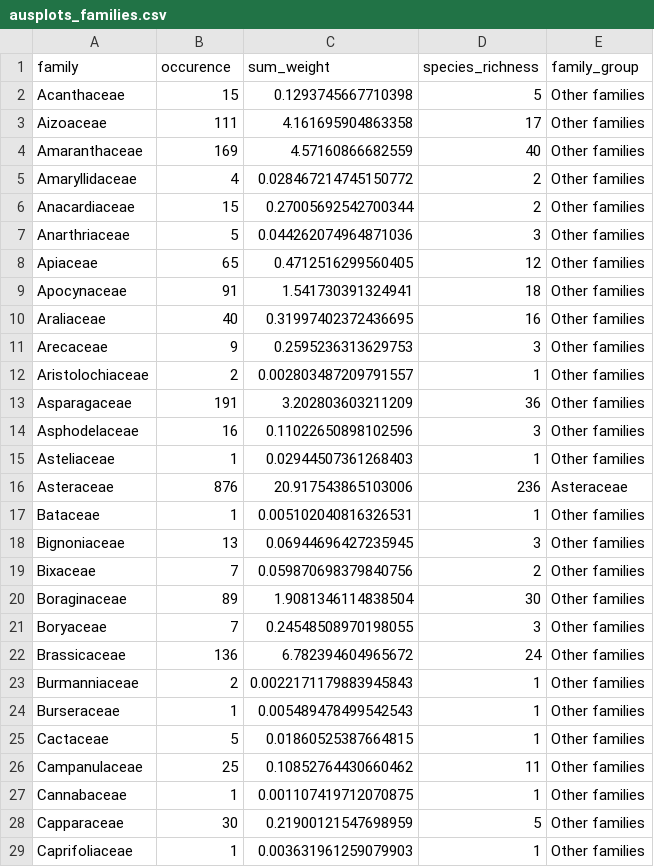
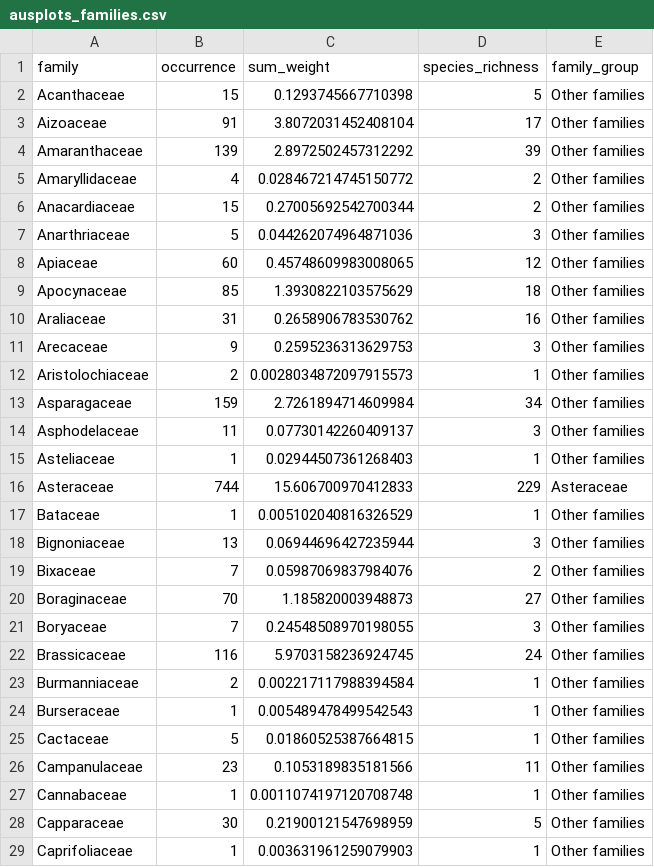
Before and after one commit to rubysaltbush/flowering-period-climate, a CSV file: data_output/ausplots_families.csv, drawn as a sheet; only a part is shown; the diff covers the shown part only.

Commit message:
moved family calculations to filtered site_species

```diff
--- a/data_output/ausplots_families.csv
+++ b/data_output/ausplots_families.csv
@@ -1,5 +1,5 @@
-family,occurence,sum_weight,species_richness,family_group
+family,occurrence,sum_weight,species_richness,family_group
 Acanthaceae,15,0.1293745667710398,5,Other families
-Aizoaceae,111,4.161695904863358,17,Other families
-Amaranthaceae,169,4.57160866682559,40,Other families
+Aizoaceae,91,3.8072031452408104,17,Other families
+Amaranthaceae,139,2.8972502457312292,39,Other families
 Amaryllidaceae,4,0.028467214745150772,2,Other families
@@ -7,22 +7,22 @@ Anacardiaceae,15,0.27005692542700344,2,Other families
 Anarthriaceae,5,0.044262074964871036,3,Other families
-Apiaceae,65,0.4712516299560405,12,Other families
-Apocynaceae,91,1.541730391324941,18,Other families
-Araliaceae,40,0.31997402372436695,16,Other families
+Apiaceae,60,0.45748609983008065,12,Other families
+Apocynaceae,85,1.3930822103575629,18,Other families
+Araliaceae,31,0.2658906783530762,16,Other families
 Arecaceae,9,0.2595236313629753,3,Other families
-Aristolochiaceae,2,0.002803487209791557,1,Other families
-Asparagaceae,191,3.202803603211209,36,Other families
-Asphodelaceae,16,0.11022650898102596,3,Other families
+Aristolochiaceae,2,0.0028034872097915573,1,Other families
+Asparagaceae,159,2.7261894714609984,34,Other families
+Asphodelaceae,11,0.07730142260409137,3,Other families
 Asteliaceae,1,0.02944507361268403,1,Other families
-Asteraceae,876,20.917543865103006,236,Asteraceae
-Bataceae,1,0.005102040816326531,1,Other families
-Bignoniaceae,13,0.06944696427235945,3,Other families
-Bixaceae,7,0.059870698379840756,2,Other families
-Boraginaceae,89,1.9081346114838504,30,Other families
+Asteraceae,744,15.606700970412833,229,Asteraceae
+Bataceae,1,0.005102040816326529,1,Other families
+Bignoniaceae,13,0.06944696427235944,3,Other families
+Bixaceae,7,0.05987069837984076,2,Other families
+Boraginaceae,70,1.185820003948873,27,Other families
 Boryaceae,7,0.24548508970198055,3,Other families
-Brassicaceae,136,6.782394604965672,24,Other families
-Burmanniaceae,2,0.0022171179883945843,1,Other families
+Brassicaceae,116,5.9703158236924745,24,Other families
+Burmanniaceae,2,0.002217117988394584,1,Other families
 Burseraceae,1,0.005489478499542543,1,Other families
 Cactaceae,5,0.01860525387664815,1,Other families
-Campanulaceae,25,0.10852764430660462,11,Other families
-Cannabaceae,1,0.001107419712070875,1,Other families
+Campanulaceae,23,0.1053189835181566,11,Other families
+Cannabaceae,1,0.0011074197120708748,1,Other families
 Capparaceae,30,0.21900121547698959,5,Other families
```
Also changed, not shown: 1 removed row and 162 edited cells elsewhere in this file, 2 other files.
